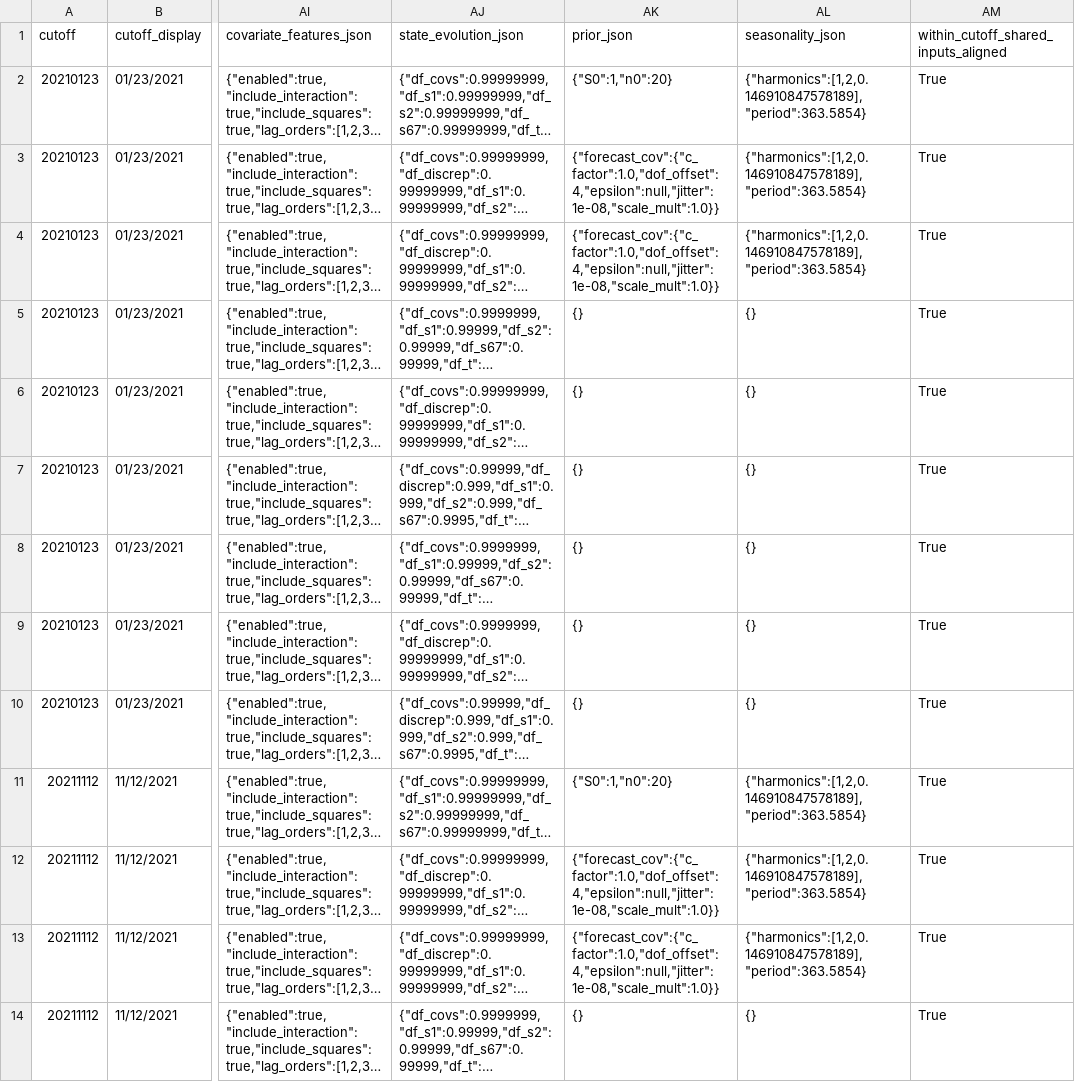
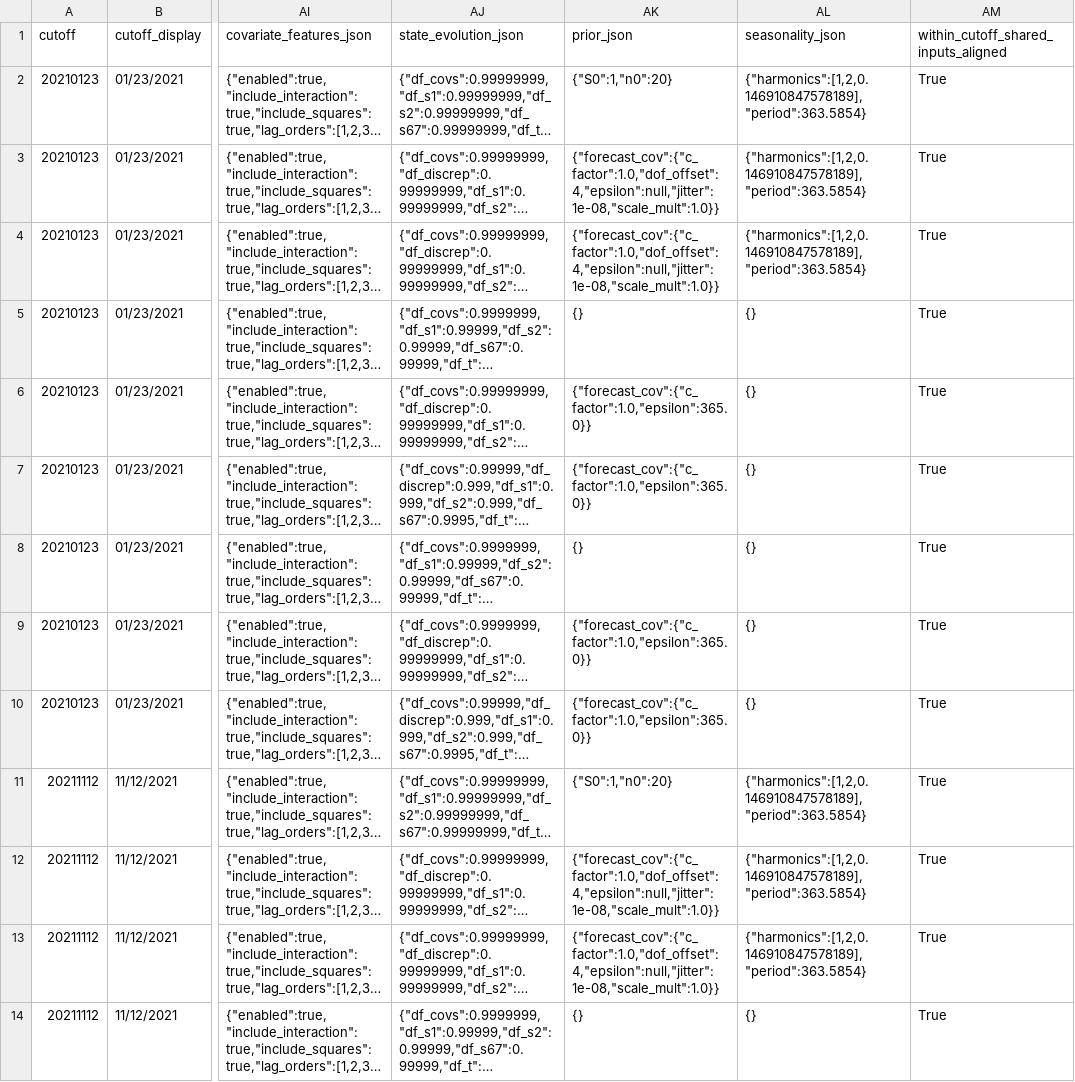
Before and after one commit to AntonioAPDL/Evironmetrics---REVISED-DOC-Corrected-2, a CSV file: artifacts/he2_publication_freeze/he2_bayesian_publication_manifest.csv, drawn as a sheet; only a part is shown, gaps mark what is left out; long unchanged cells end in …; the diff covers the shown part only; the diff names each change by its address in the sheet, - before the commit and + after, or states it on an @@ line.

```diff
--- a/artifacts/he2_publication_freeze/he2_bayesian_publication_manifest.csv
+++ b/artifacts/he2_publication_freeze/he2_bayesian_publication_manifest.csv
-AK6:AK7 (prior_json): {}
+AK6:AK7 (prior_json): {"forecast_cov":{"c_factor":1.0,"epsilon":365.0}}
-AK9:AK10 (prior_json): {}
+AK9:AK10 (prior_json): {"forecast_cov":{"c_factor":1.0,"epsilon":365.0}}
```
Also changed, not shown: 16 edited cells elsewhere in this file, artifacts/he2_publication_freeze/manifest.csv, artifacts/representative_selected_model_2022_12_25/authoritative_support/analysis_figures/component_evolution/component_analysis_manifest.csv, 40 other files.
